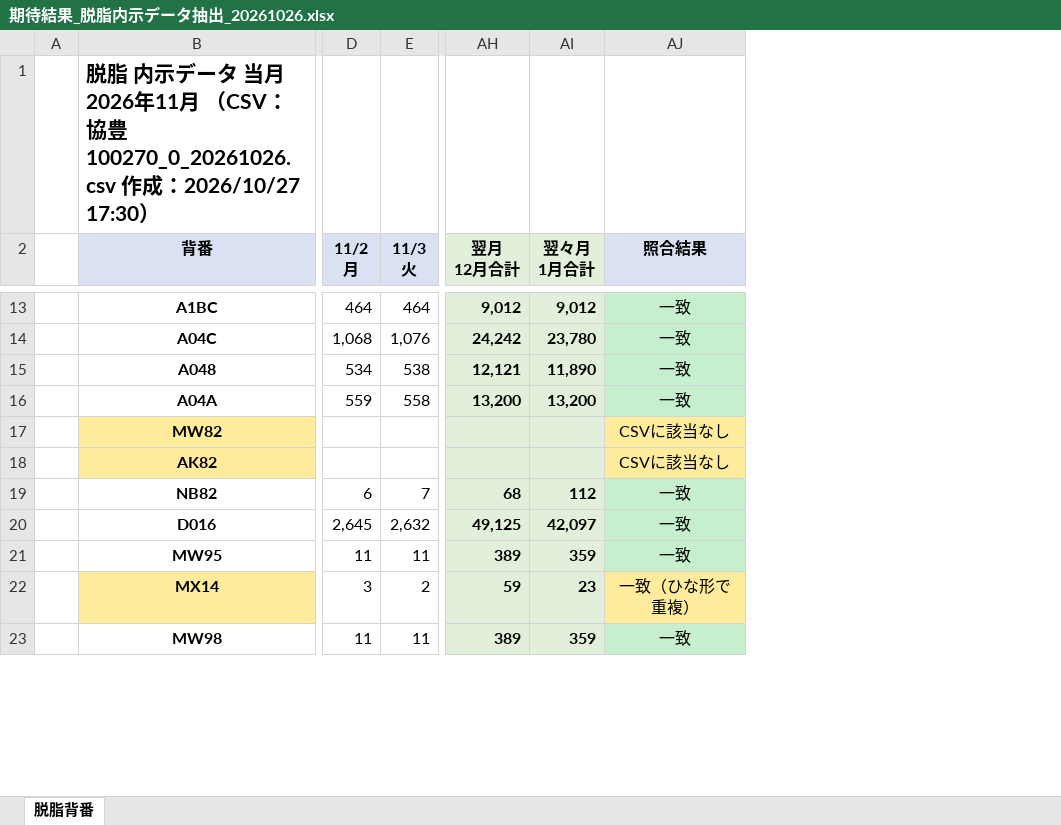
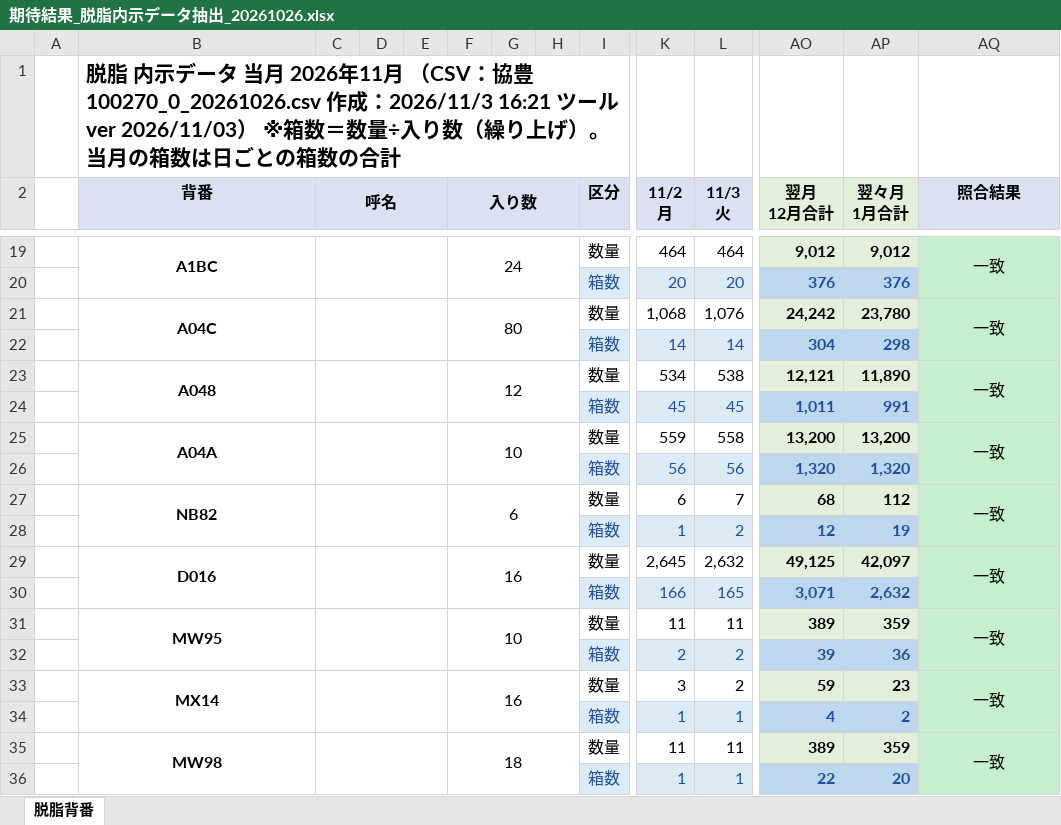
Before and after one commit to overbridge038-lnk/dasshi-naiji-HONDA-, an Excel workbook: sample/期待結果_脱脂内示データ抽出_20261026.xlsx, sheet 脱脂背番, drawn as a sheet; only a part is shown, gaps mark what is left out; values as stored, in another font and other column widths than the file's, no borders; removed rows and columns are numbered as before the commit, all else as after; rows hold the shown columns only; the diff covers the shown part only; the diff names each change by its address in the sheet, - before the commit and + after, or states it on an @@ line.

```diff
--- a/sample/期待結果_脱脂内示データ抽出_20261026.xlsx (sheet 脱脂背番)
+++ b/sample/期待結果_脱脂内示データ抽出_20261026.xlsx (sheet 脱脂背番)
+column C (呼名), empty
+column D, empty
+column E, empty
+column F (入り数), row 19: 24; row 21: 80; row 23: 12; row 25: 10; row 27: 6; row 29: 16; row 31: 10; row 33: 16; row 35: 18
+column G, empty
+column H, empty
+column I (区分), row 19: 数量; row 21: 数量; row 23: 数量; row 25: 数量; row 27: 数量; row 29: 数量; row 31: 数量; row 33: 数量; row 35: 数量
-B1 (背番): …100270_0_20261026.csv 作成：2026/10/27 17:30）
+B1 (背番): …100270_0_20261026.csv 作成：2026/11/3 16:21 ツール ver 2026/11/03） ※箱数＝数量÷入り数（繰り上げ）。当月の箱数は日ごとの箱数の合計
+B19:B20 merged
+AQ19:AQ20 merged
+row 20:  |  |  |  |  |  |  |  | 箱数 | 20 | 20 | 376 | 376
+B21:B22 merged
+AQ21:AQ22 merged
+row 22:  |  |  |  |  |  |  |  | 箱数 | 14 | 14 | 304 | 298
+B23:B24 merged
+AQ23:AQ24 merged
+row 24:  |  |  |  |  |  |  |  | 箱数 | 45 | 45 | 1,011 | 991
+B25:B26 merged
+AQ25:AQ26 merged
-row 17:  | MW82 |  |  |  |  | CSVに該当なし
-row 18:  | AK82 |  |  |  |  | CSVに該当なし
+row 26:  |  |  |  |  |  |  |  | 箱数 | 56 | 56 | 1,320 | 1,320
+B27:B28 merged
+AQ27:AQ28 merged
+row 28:  |  |  |  |  |  |  |  | 箱数 | 1 | 2 | 12 | 19
+B29:B30 merged
+AQ29:AQ30 merged
+row 30:  |  |  |  |  |  |  |  | 箱数 | 166 | 165 | 3,071 | 2,632
+B31:B32 merged
+AQ31:AQ32 merged
+row 32:  |  |  |  |  |  |  |  | 箱数 | 2 | 2 | 39 | 36
-B33 fill: #FFEB9C
+B33 fill: none
+B33:B34 merged
-AQ33 (照合結果): 一致（ひな形で重複）
+AQ33 (照合結果): 一致
-AQ33 fill: #FFEB9C
+AQ33 fill: #C6EFCE
+AQ33:AQ34 merged
+row 34:  |  |  |  |  |  |  |  | 箱数 | 1 | 1 | 4 | 2
+B35:B36 merged
+AQ35:AQ36 merged
+row 36:  |  |  |  |  |  |  |  | 箱数 | 1 | 1 | 22 | 20
```
Also changed, not shown: 53 added rows, 13 removed rows and merged cells elsewhere in this sheet, sample/脱脂内示データ抽出（ひな形）.xlsx, 4 other files.
